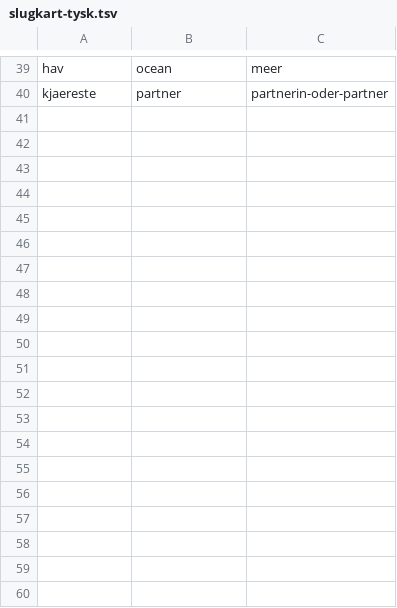
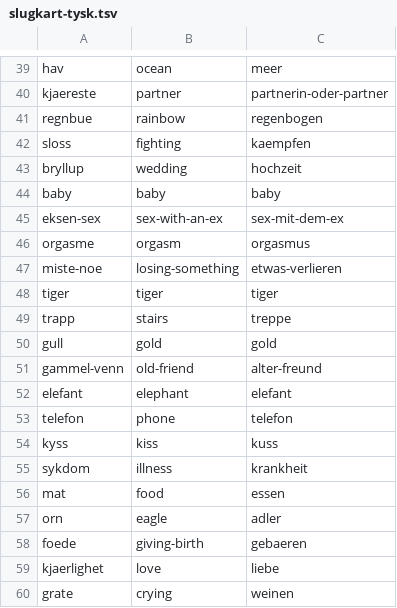
Before and after one commit to hermangautefall/drommeguiden.no, a TSV file: _prosjekt/slugkart-tysk.tsv, drawn as a sheet; only a part is shown, gaps mark what is left out; the diff covers the shown part only; the diff names each change by its address in the sheet, - before the commit and + after, or states it on an @@ line.

```diff
--- a/_prosjekt/slugkart-tysk.tsv
+++ b/_prosjekt/slugkart-tysk.tsv
+row 41: regnbue | rainbow | regenbogen
+row 42: sloss | fighting | kaempfen
+row 43: bryllup | wedding | hochzeit
+row 44: baby | baby | baby
+row 45: eksen-sex | sex-with-an-ex | sex-mit-dem-ex
+row 46: orgasme | orgasm | orgasmus
+row 47: miste-noe | losing-something | etwas-verlieren
+row 48: tiger | tiger | tiger
+row 49: trapp | stairs | treppe
+row 50: gull | gold | gold
+row 51: gammel-venn | old-friend | alter-freund
+row 52: elefant | elephant | elefant
+row 53: telefon | phone | telefon
+row 54: kyss | kiss | kuss
+row 55: sykdom | illness | krankheit
+row 56: mat | food | essen
+row 57: orn | eagle | adler
+row 58: foede | giving-birth | gebaeren
+row 59: kjaerlighet | love | liebe
+row 60: grate | crying | weinen
```
Also changed, not shown: 10 added rows elsewhere in this file, 21 other files.
